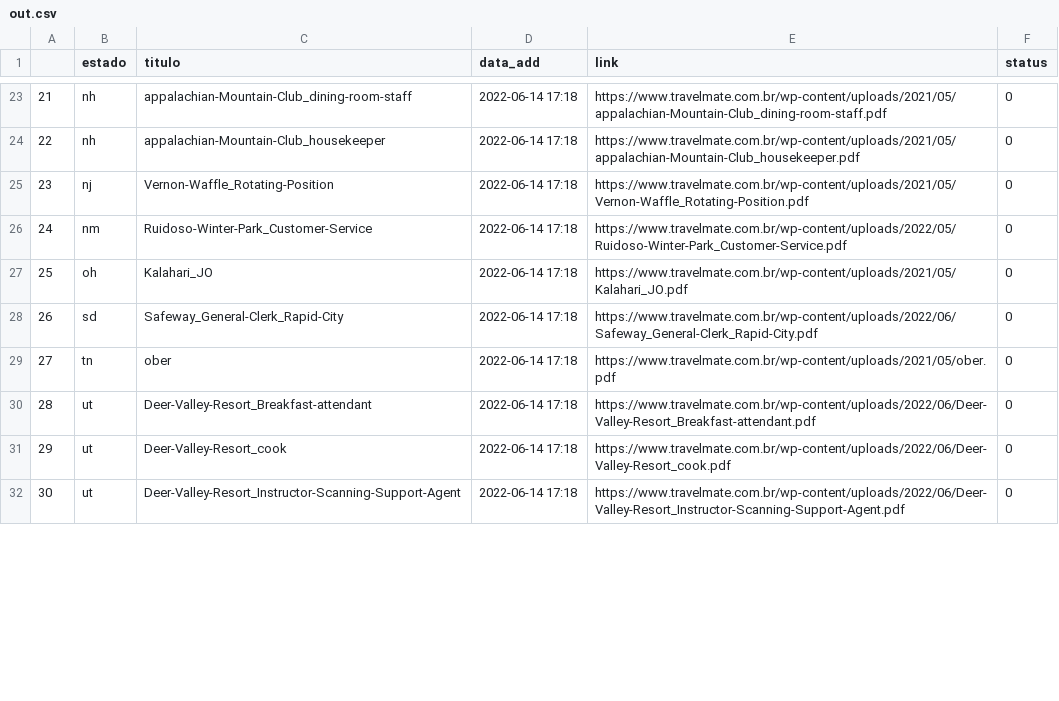
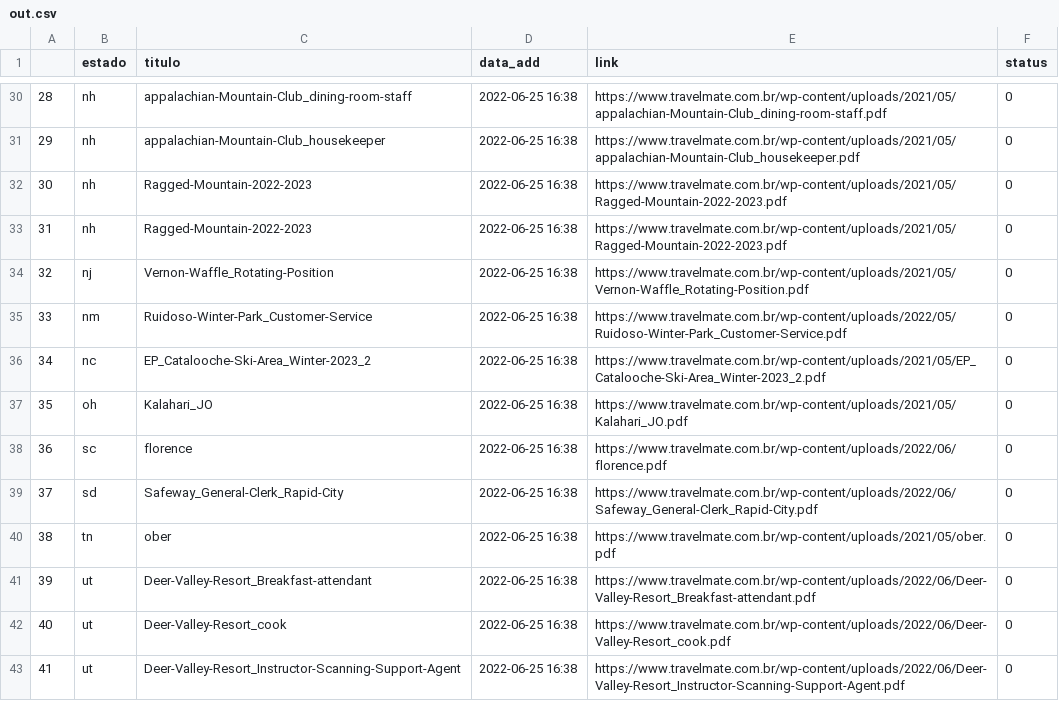
Before and after one commit to Maicon-g14/tm-helper, a CSV file: out.csv, drawn as a sheet; only a part is shown, gaps mark what is left out; addresses are those after the commit; the diff covers the shown part only; the diff names each change by its address in the sheet, - before the commit and + after, or states it on an @@ line.

```diff
--- a/out.csv
+++ b/out.csv
@@ column A renumbered from row 3 down @@
-D30:D31 (data_add): 2022-06-14 17:18
+D30:D31 (data_add): 2022-06-25 16:38
+row 32: 30 | nh | Ragged-Mountain-2022-2023 | 2022-06-25 16:38 | https://www.travelmate.com.br/wp-content/uploads/2021/05/Ragged-Mountain-2022-2023.pdf | 0
+row 33: 31 | nh | Ragged-Mountain-2022-2023 | 2022-06-25 16:38 | https://www.travelmate.com.br/wp-content/uploads/2021/05/Ragged-Mountain-2022-2023.pdf | 0
-D34:D35 (data_add): 2022-06-14 17:18
+D34:D35 (data_add): 2022-06-25 16:38
+row 36: 34 | nc | EP_Catalooche-Ski-Area_Winter-2023_2 | 2022-06-25 16:38 | https://www.travelmate.com.br/wp-content/uploads/2021/05/EP_Catalooche-Ski-Area_Winter-2023_2.pdf | 0
-D37 (data_add): 2022-06-14 17:18
+D37 (data_add): 2022-06-25 16:38
+row 38: 36 | sc | florence | 2022-06-25 16:38 | https://www.travelmate.com.br/wp-content/uploads/2022/06/florence.pdf | 0
-D39:D43 (data_add): 2022-06-14 17:18
+D39:D43 (data_add): 2022-06-25 16:38
```
Also changed, not shown: 14 added rows, 2 removed rows and 65 edited cells elsewhere in this file, 4 other files.
